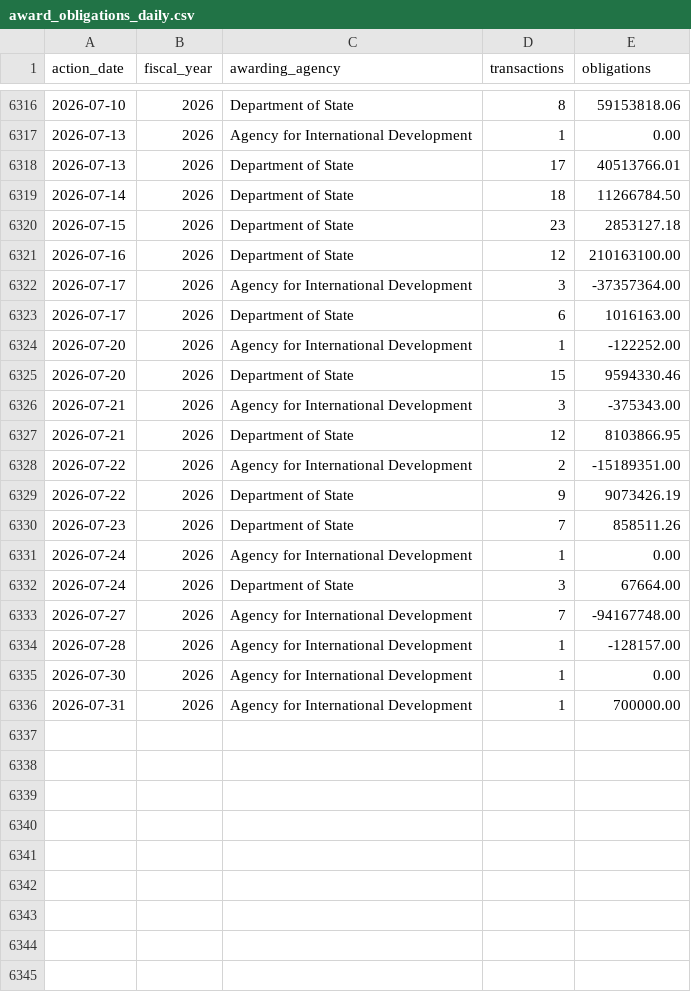
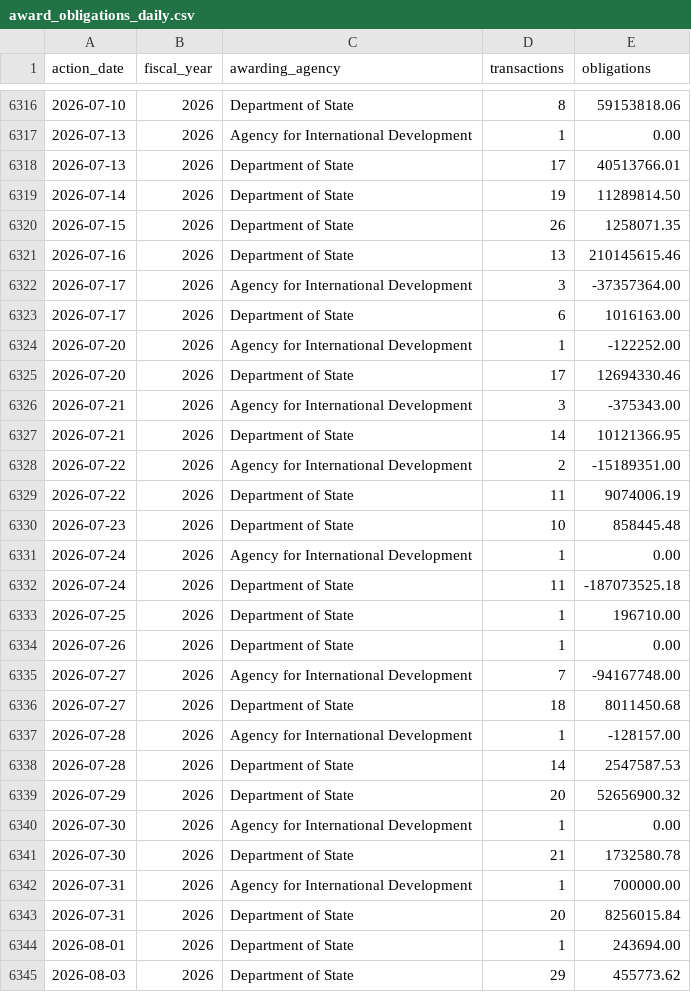
Before and after one commit to jpwolfson/foreign-aid-dashboard, a CSV file: data/award_obligations_daily.csv, drawn as a sheet; only a part is shown, gaps mark what is left out; the diff covers the shown part only.

```diff
--- a/data/award_obligations_daily.csv
+++ b/data/award_obligations_daily.csv
@@ -6318,5 +6318,5 @@ action_date,fiscal_year,awarding_agency,transactions,obligations
 2026-07-13,2026,Department of State,17,40513766.01
-2026-07-14,2026,Department of State,18,11266784.50
-2026-07-15,2026,Department of State,23,2853127.18
-2026-07-16,2026,Department of State,12,210163100.00
+2026-07-14,2026,Department of State,19,11289814.50
+2026-07-15,2026,Department of State,26,1258071.35
+2026-07-16,2026,Department of State,13,210145615.46
 2026-07-17,2026,Agency for International Development,3,-37357364.00
@@ -6324,13 +6324,22 @@ action_date,fiscal_year,awarding_agency,transactions,obligations
 2026-07-20,2026,Agency for International Development,1,-122252.00
-2026-07-20,2026,Department of State,15,9594330.46
+2026-07-20,2026,Department of State,17,12694330.46
 2026-07-21,2026,Agency for International Development,3,-375343.00
-2026-07-21,2026,Department of State,12,8103866.95
+2026-07-21,2026,Department of State,14,10121366.95
 2026-07-22,2026,Agency for International Development,2,-15189351.00
-2026-07-22,2026,Department of State,9,9073426.19
-2026-07-23,2026,Department of State,7,858511.26
+2026-07-22,2026,Department of State,11,9074006.19
+2026-07-23,2026,Department of State,10,858445.48
 2026-07-24,2026,Agency for International Development,1,0.00
-2026-07-24,2026,Department of State,3,67664.00
+2026-07-24,2026,Department of State,11,-187073525.18
+2026-07-25,2026,Department of State,1,196710.00
+2026-07-26,2026,Department of State,1,0.00
 2026-07-27,2026,Agency for International Development,7,-94167748.00
+2026-07-27,2026,Department of State,18,8011450.68
 2026-07-28,2026,Agency for International Development,1,-128157.00
+2026-07-28,2026,Department of State,14,2547587.53
+2026-07-29,2026,Department of State,20,52656900.32
 2026-07-30,2026,Agency for International Development,1,0.00
+2026-07-30,2026,Department of State,21,1732580.78
 2026-07-31,2026,Agency for International Development,1,700000.00
+2026-07-31,2026,Department of State,20,8256015.84
+2026-08-01,2026,Department of State,1,243694.00
+2026-08-03,2026,Department of State,29,455773.62
```
Also changed, not shown: 18 added rows and 7 edited cells elsewhere in this file, 1 other file.
